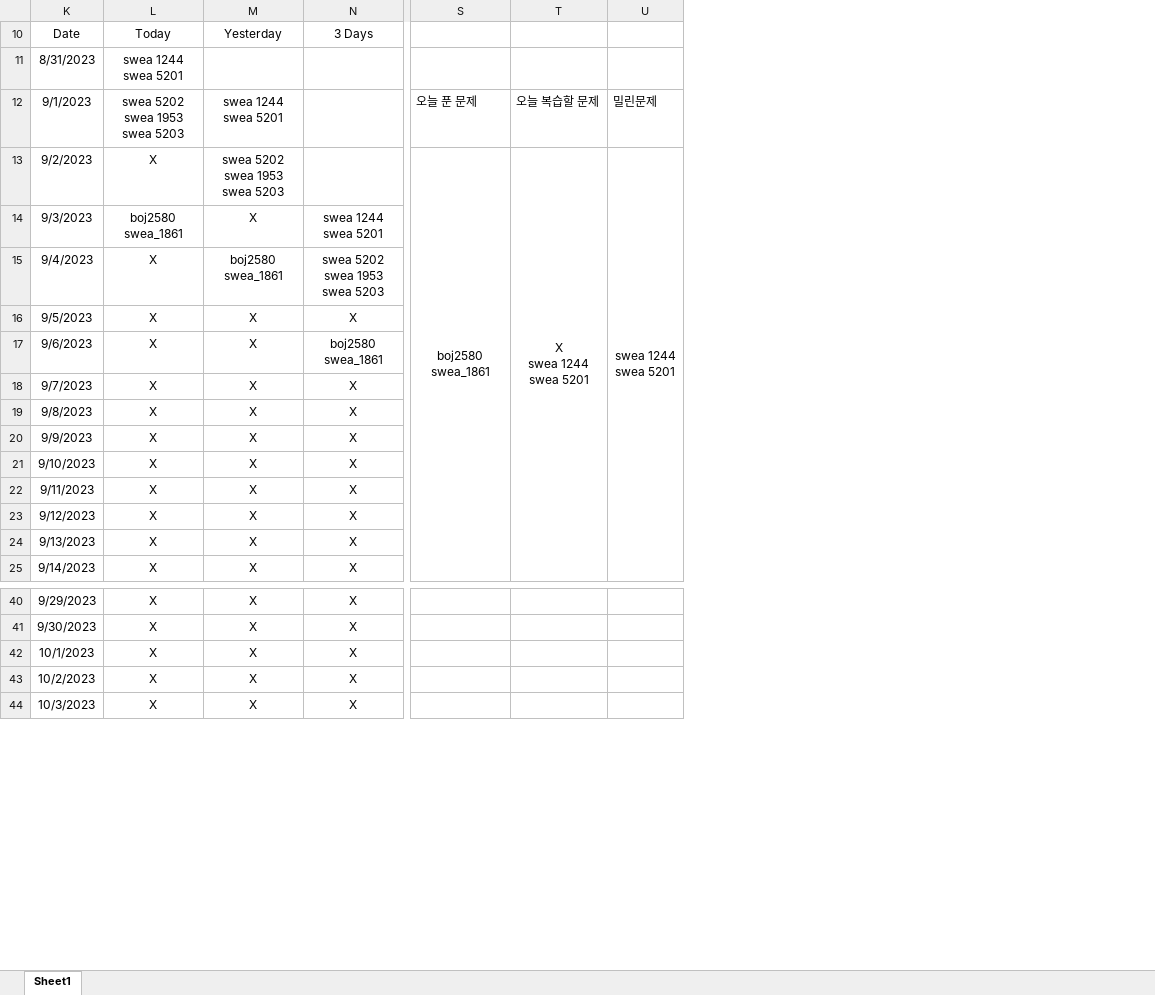
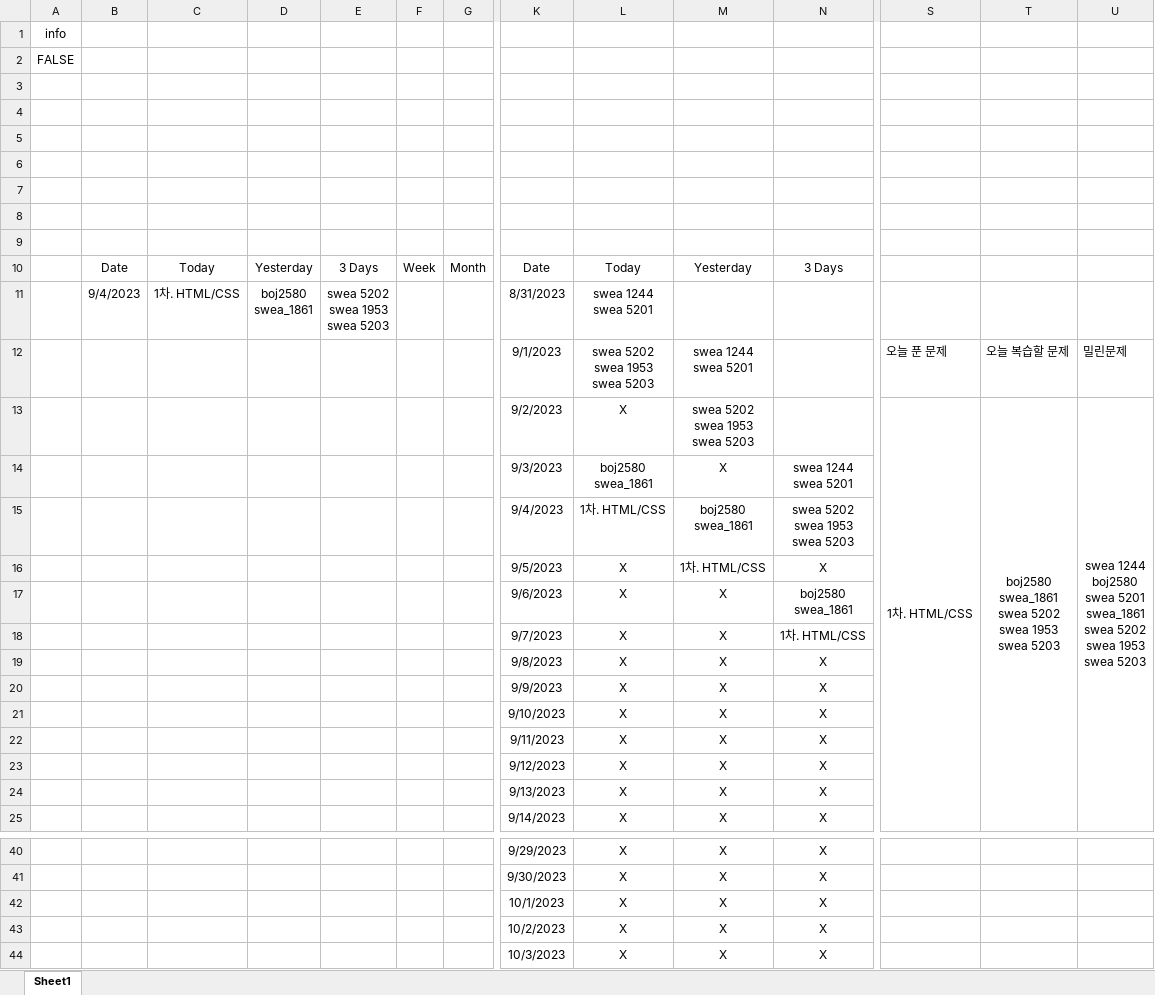
Before and after one commit to JH201421228/TIL, an Excel workbook: self/Problem_sche.xlsm, sheet Sheet1, drawn as a sheet; only a part is shown, gaps mark what is left out; values as stored, in another font and other column widths than the file's, no borders; charts and pictures not drawn; rows hold the shown columns only; ↵ is a line break in a cell; the diff covers the shown part only; the diff names each change by its address in the sheet, - before the commit and + after, or states it on an @@ line.

```diff
--- a/self/Problem_sche.xlsm (sheet Sheet1)
+++ b/self/Problem_sche.xlsm (sheet Sheet1)
@@ column A unhidden, empty @@
@@ column B unhidden, rows 10-11: Date | 9/4/2023 @@
@@ column C unhidden, rows 10-11: Today | 1차. HTML/CSS @@
@@ column D unhidden, rows 10-11: Yesterday | boj2580 ↵ swea_1861 @@
@@ column E unhidden, rows 10-11: 3 Days | swea 5202 ↵ swea 1953 ↵ swea 5203 @@
@@ column F unhidden, row 10: Week @@
@@ column G unhidden, row 10: Month @@
+row 1: info
+row 2: FALSE
+row 3: (empty)
+row 4: (empty)
+row 5: (empty)
+row 6: (empty)
+row 7: (empty)
+row 8: (empty)
+row 9: (empty)
-S13: boj2580 ↵ swea_1861
+S13: 1차. HTML/CSS
-T13: X ↵ swea 1244 ↵ swea 5201
+T13: boj2580 ↵ swea_1861 ↵ swea 5202 ↵ swea 1953 ↵ swea 5203
-U13: swea 1244 ↵ swea 5201
+U13: swea 1244 ↵ boj2580 ↵ swea 5201 ↵ swea_1861 ↵ swea 5202 ↵ swea 1953 ↵ swea 5203
-L15: X
+L15: 1차. HTML/CSS
-M16: X
+M16: 1차. HTML/CSS
-N18: X
+N18: 1차. HTML/CSS
```
Also changed, not shown: 3 added columns and 2 edited cells elsewhere in this sheet, 4 other files.
